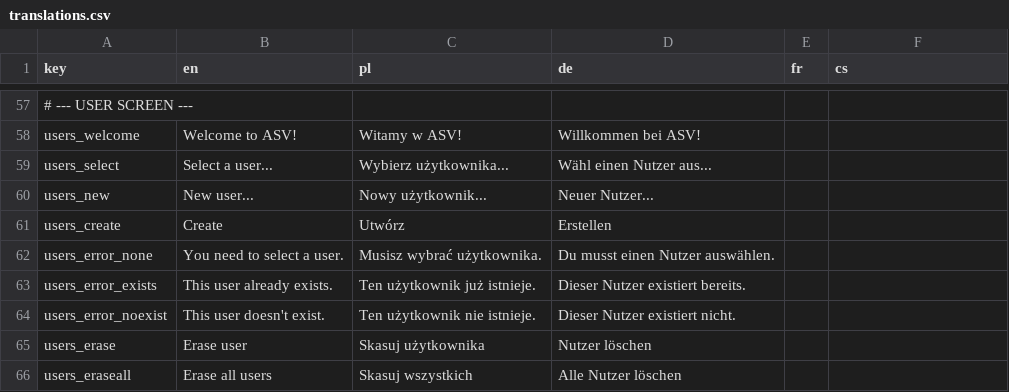
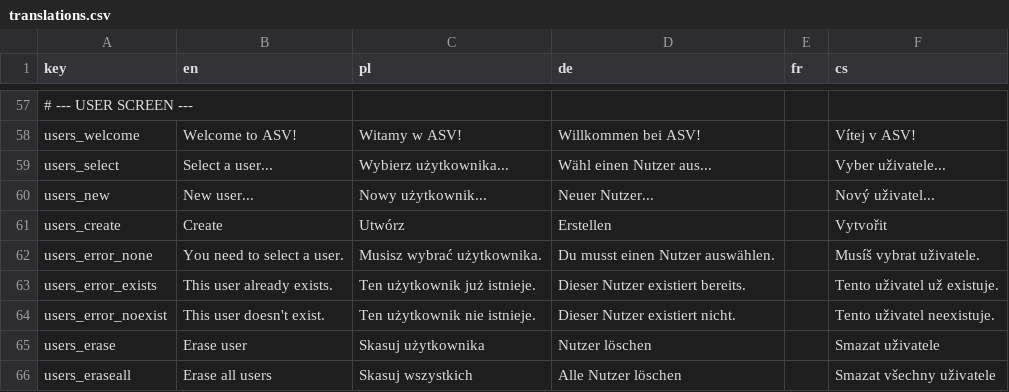
Before and after one commit to odsoft/AwesomeStickmanVenture, a CSV file: translations.csv, drawn as a sheet; only a part is shown, gaps mark what is left out; the diff covers the shown part only; the diff names each change by its address in the sheet, - before the commit and + after, or states it on an @@ line.

```diff
--- a/translations.csv
+++ b/translations.csv
-F58 (cs): (empty)
+F58 (cs): Vítej v ASV!
-F59 (cs): (empty)
+F59 (cs): Vyber uživatele...
-F60 (cs): (empty)
+F60 (cs): Nový uživatel...
-F61 (cs): (empty)
+F61 (cs): Vytvořit
-F62 (cs): (empty)
+F62 (cs): Musíš vybrat uživatele.
-F63 (cs): (empty)
+F63 (cs): Tento uživatel už existuje.
-F64 (cs): (empty)
+F64 (cs): Tento uživatel neexistuje.
-F65 (cs): (empty)
+F65 (cs): Smazat uživatele
-F66 (cs): (empty)
+F66 (cs): Smazat všechny uživatele
```
Also changed, not shown: 47 edited cells elsewhere in this file.
